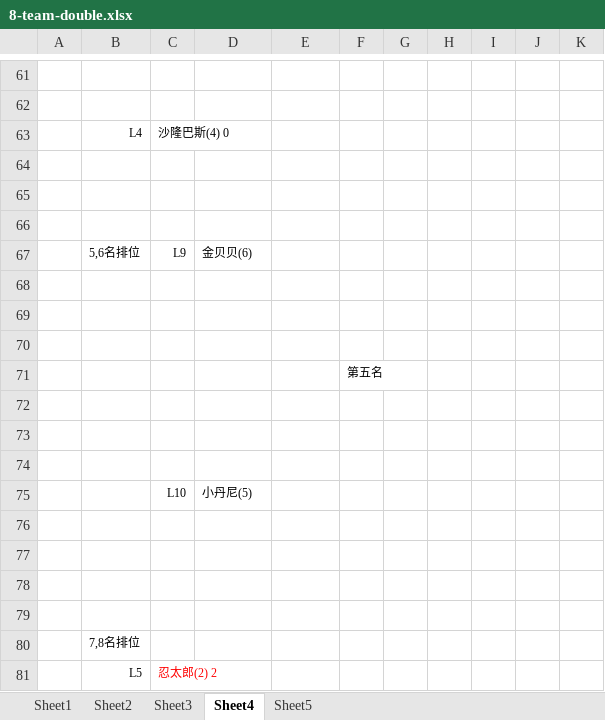
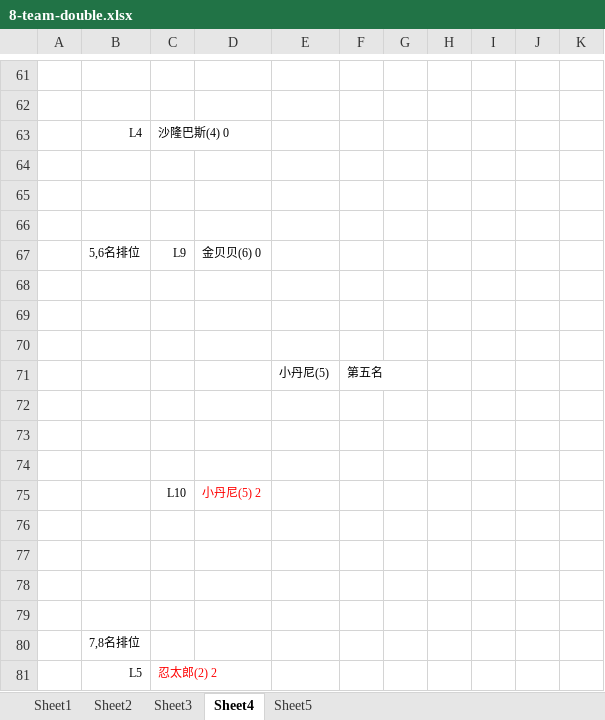
Before and after one commit to Owen5u/2018_world_cup_draw, an Excel workbook: 8-team-double.xlsx, sheet Sheet4, drawn as a sheet; only a part is shown, gaps mark what is left out; values as stored, in another font and other column widths than the file's, no borders; the diff names each change by its address in the sheet, - before the commit and + after, or states it on an @@ line.

Commit message:
5-6th place match updated

```diff
--- a/8-team-double.xlsx (sheet Sheet4)
+++ b/8-team-double.xlsx (sheet Sheet4)
-D67: 金贝贝(6)
+D67: 金贝贝(6) 0
-E71: (empty)
+E71: 小丹尼(5)
-D75: 小丹尼(5)
+D75: 小丹尼(5) 2
-D75 text colour: black
+D75 text colour: #FF0000
```
